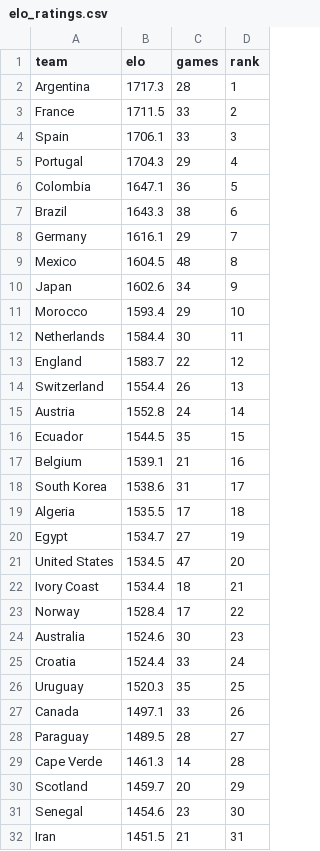
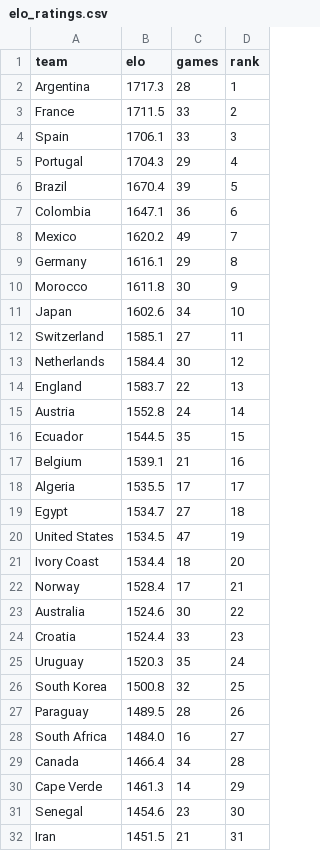
Before and after one commit to mariaob1201/2026wc-analytics, a CSV file: data/processed/elo_ratings.csv, drawn as a sheet; only a part is shown; the diff covers the shown part only.

```diff
--- a/data/processed/elo_ratings.csv
+++ b/data/processed/elo_ratings.csv
@@ -5,11 +5,11 @@ Spain,1706.1,33,3
 Portugal,1704.3,29,4
-Colombia,1647.1,36,5
-Brazil,1643.3,38,6
-Germany,1616.1,29,7
-Mexico,1604.5,48,8
-Japan,1602.6,34,9
-Morocco,1593.4,29,10
-Netherlands,1584.4,30,11
-England,1583.7,22,12
-Switzerland,1554.4,26,13
+Brazil,1670.4,39,5
+Colombia,1647.1,36,6
+Mexico,1620.2,49,7
+Germany,1616.1,29,8
+Morocco,1611.8,30,9
+Japan,1602.6,34,10
+Switzerland,1585.1,27,11
+Netherlands,1584.4,30,12
+England,1583.7,22,13
 Austria,1552.8,24,14
@@ -17,15 +17,15 @@ Ecuador,1544.5,35,15
 Belgium,1539.1,21,16
-South Korea,1538.6,31,17
-Algeria,1535.5,17,18
-Egypt,1534.7,27,19
-United States,1534.5,47,20
-Ivory Coast,1534.4,18,21
-Norway,1528.4,17,22
-Australia,1524.6,30,23
-Croatia,1524.4,33,24
-Uruguay,1520.3,35,25
-Canada,1497.1,33,26
-Paraguay,1489.5,28,27
-Cape Verde,1461.3,14,28
-Scotland,1459.7,20,29
+Algeria,1535.5,17,17
+Egypt,1534.7,27,18
+United States,1534.5,47,19
+Ivory Coast,1534.4,18,20
+Norway,1528.4,17,21
+Australia,1524.6,30,22
+Croatia,1524.4,33,23
+Uruguay,1520.3,35,24
+South Korea,1500.8,32,25
+Paraguay,1489.5,28,26
+South Africa,1484.0,16,27
+Canada,1466.4,34,28
+Cape Verde,1461.3,14,29
 Senegal,1454.6,23,30
```
Also changed, not shown: 4 added rows, 4 removed rows and 7 edited cells elsewhere in this file, data/processed/backtest.csv, data/processed/champion_tracker.csv, 12 other files.
